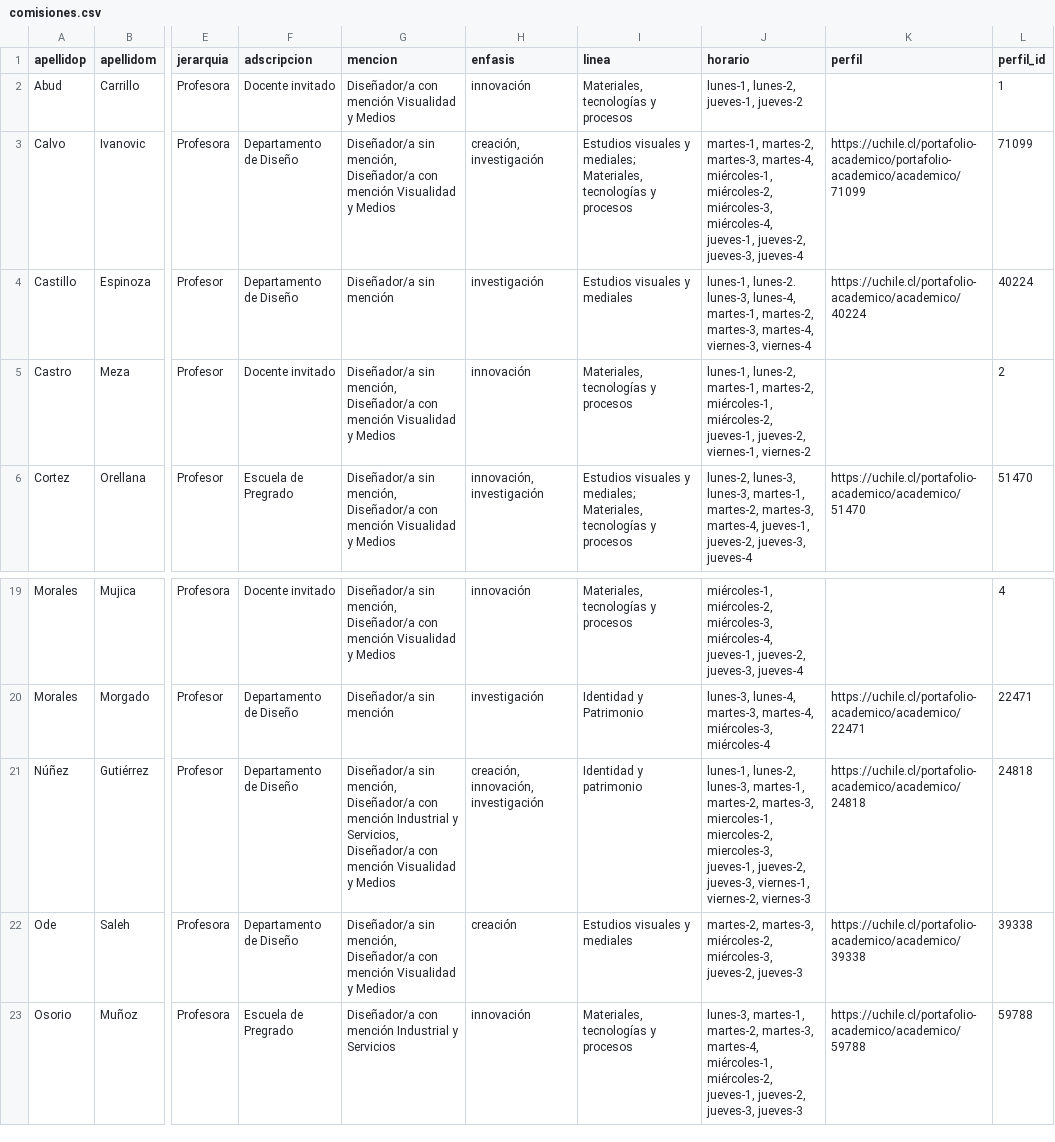
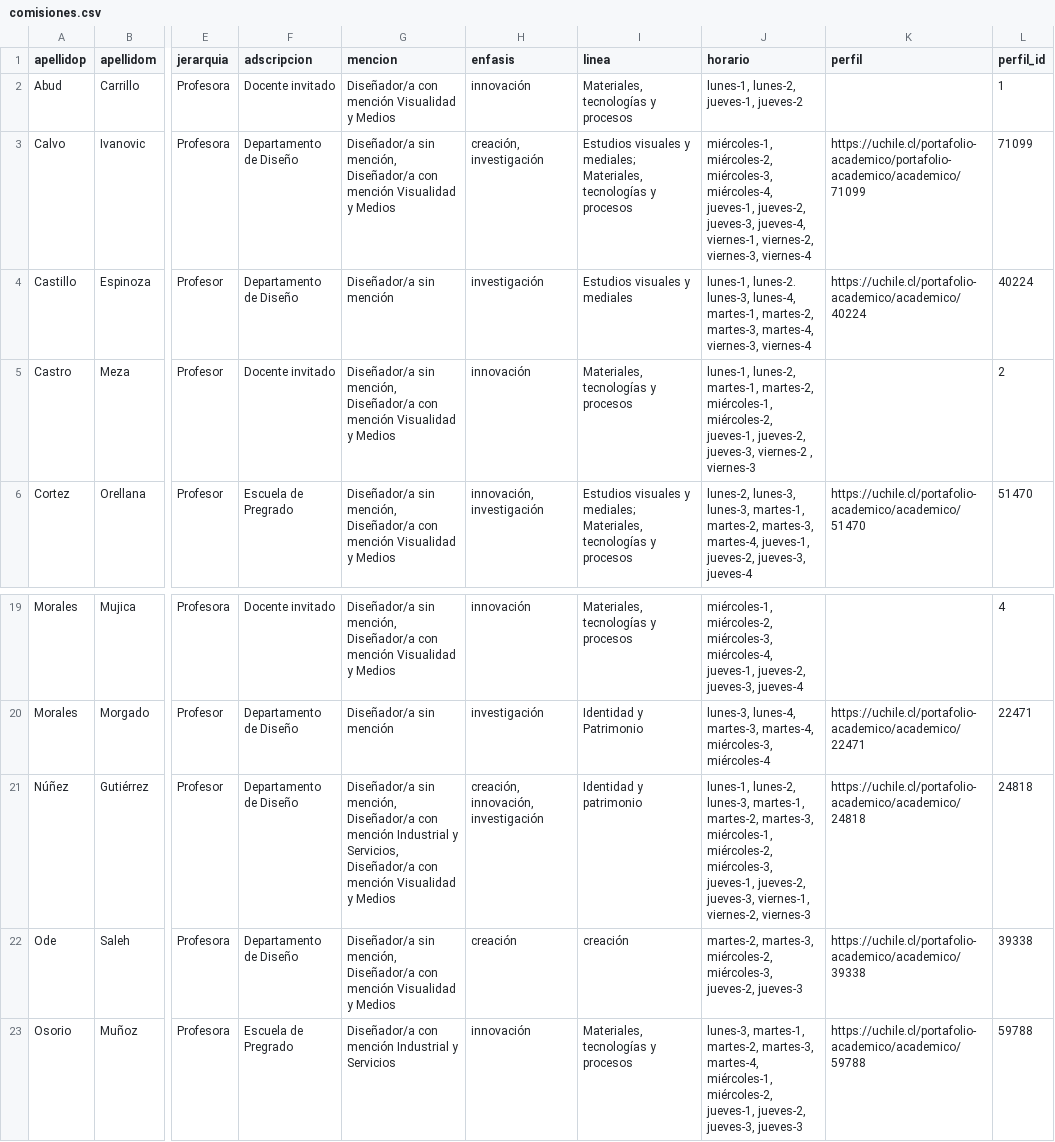
Before and after one commit to disenoUChile/titulo, a CSV file: data/comisiones.csv, drawn as a sheet; only a part is shown, gaps mark what is left out; the diff names each change by its address in the sheet, - before the commit and + after, or states it on an @@ line.

Commit message:
Add files via upload

```diff
--- a/data/comisiones.csv
+++ b/data/comisiones.csv
-J3 (horario): martes-1, martes-2, martes-3, martes-4, miércoles-1, miércoles-2, miércoles-3, miércoles-4, jueves-1, jueves-2, jueves-3, jueves-4
+J3 (horario): miércoles-1, miércoles-2, miércoles-3, miércoles-4, jueves-1, jueves-2, jueves-3, jueves-4, viernes-1, viernes-2, viernes-3, viernes-4
-J5 (horario): …jueves-1, jueves-2, viernes-1, viernes-2
+J5 (horario): …jueves-1, jueves-2, jueves-3, viernes-2 , viernes-3
-J21 (horario): …martes-2, martes-3, miercoles-1, miercoles-2, miercoles-3, jueves-1, jueves-2,…
+J21 (horario): …martes-2, martes-3, miércoles-1, miércoles-2, miércoles-3, jueves-1, jueves-2,…
-I22 (linea): Estudios visuales y mediales
+I22 (linea): creación
```
